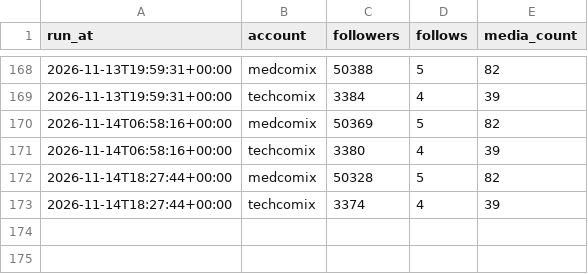
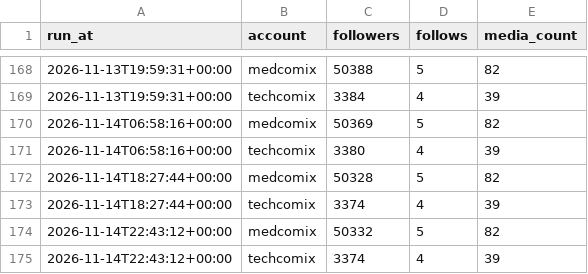
Before and after one commit to ai-analitik/medcomix-media, a CSV file: stats/data/account_history.csv, drawn as a sheet; only a part is shown, gaps mark what is left out.

```diff
--- a/stats/data/account_history.csv
+++ b/stats/data/account_history.csv
@@ -173 +173,3 @@ run_at,account,followers,follows,media_count
 2026-11-14T18:27:44+00:00,techcomix,3374,4,39
+2026-11-14T22:43:12+00:00,medcomix,50332,5,82
+2026-11-14T22:43:12+00:00,techcomix,3374,4,39
```
Also changed, not shown: 2 other files.
